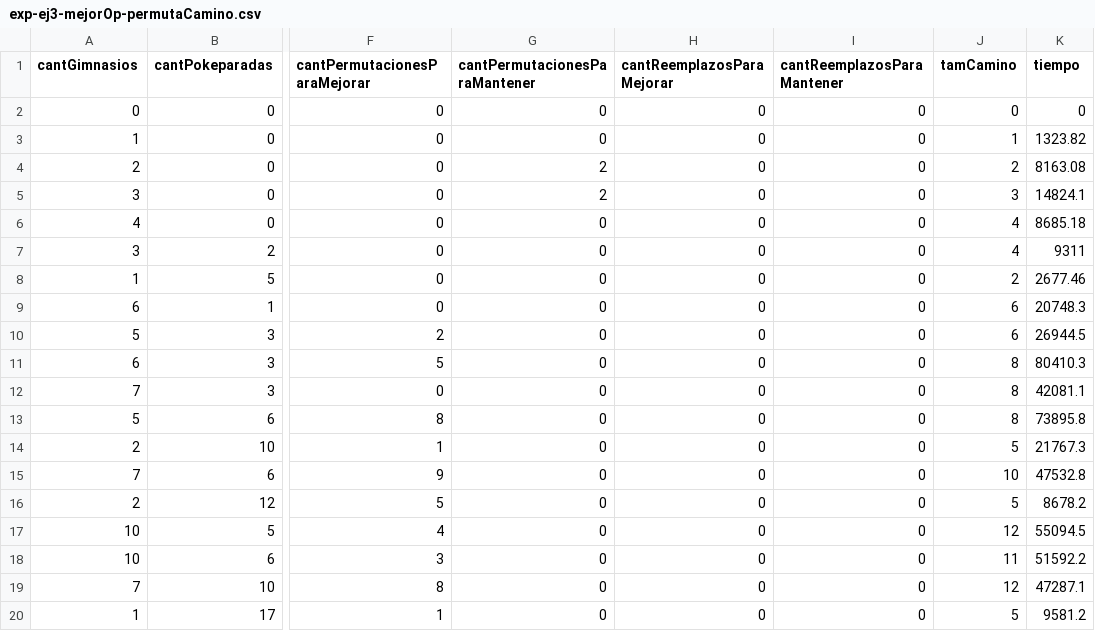
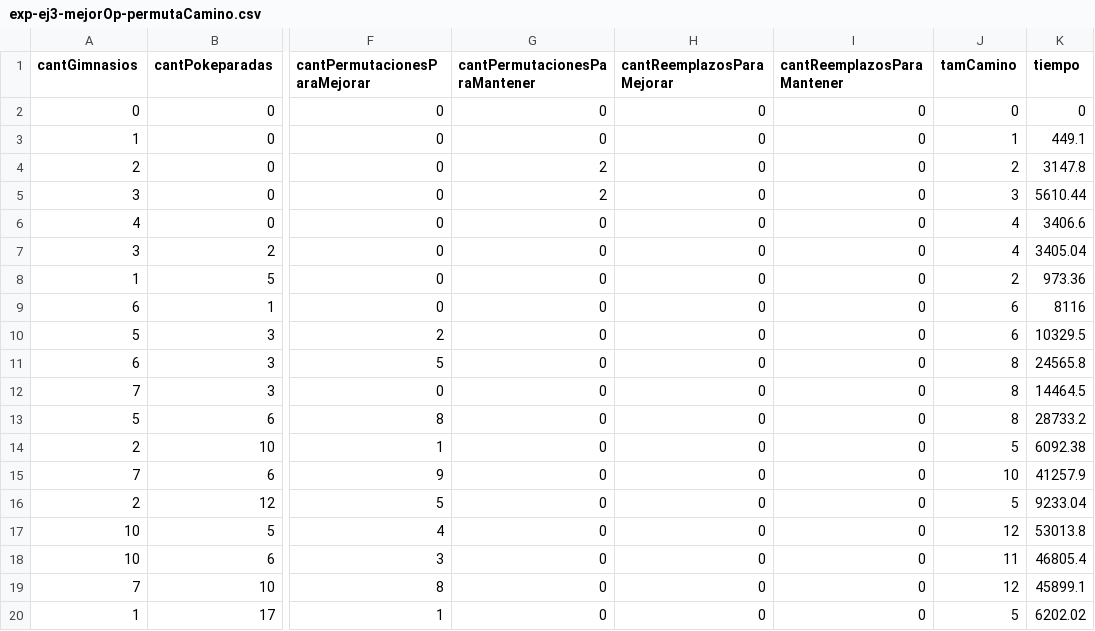
Before and after one commit to a-lavia/AED3-TP3, a CSV file: experimentacion/ej3/exp-ej3-mejorOp-permutaCamino.csv, drawn as a sheet; only a part is shown, gaps mark what is left out; the diff names each change by its address in the sheet, - before the commit and + after, or states it on an @@ line.

```diff
--- a/experimentacion/ej3/exp-ej3-mejorOp-permutaCamino.csv
+++ b/experimentacion/ej3/exp-ej3-mejorOp-permutaCamino.csv
-K3 (tiempo): 1323.82
+K3 (tiempo): 449.1
-K4 (tiempo): 8163.08
+K4 (tiempo): 3147.8
-K5 (tiempo): 14824.1
+K5 (tiempo): 5610.44
-K6 (tiempo): 8685.18
+K6 (tiempo): 3406.6
-K7 (tiempo): 9311
+K7 (tiempo): 3405.04
-K8 (tiempo): 2677.46
+K8 (tiempo): 973.36
-K9 (tiempo): 20748.3
+K9 (tiempo): 8116
-K10 (tiempo): 26944.5
+K10 (tiempo): 10329.5
-K11 (tiempo): 80410.3
+K11 (tiempo): 24565.8
-K12 (tiempo): 42081.1
+K12 (tiempo): 14464.5
-K13 (tiempo): 73895.8
+K13 (tiempo): 28733.2
-K14 (tiempo): 21767.3
+K14 (tiempo): 6092.38
-K15 (tiempo): 47532.8
+K15 (tiempo): 41257.9
-K16 (tiempo): 8678.2
+K16 (tiempo): 9233.04
-K17 (tiempo): 55094.5
+K17 (tiempo): 53013.8
-K18 (tiempo): 51592.2
+K18 (tiempo): 46805.4
-K19 (tiempo): 47287.1
+K19 (tiempo): 45899.1
-K20 (tiempo): 9581.2
+K20 (tiempo): 6202.02
```
Also changed, not shown: experimentacion/ej3/exp-ej3-aleat-permutaCamino.csv, experimentacion/ej3/exp-ej3-aleatOp-permutaCamino.csv, 6 other files.
